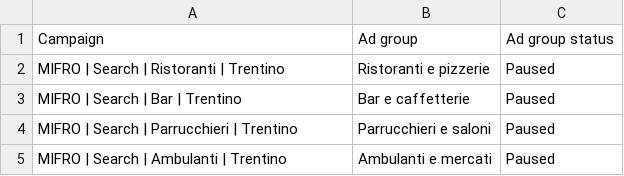
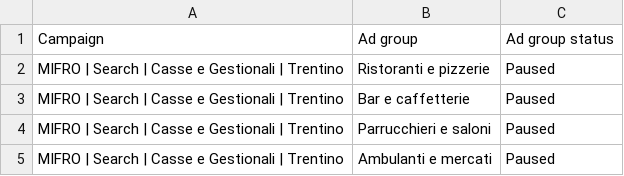
Before and after one commit to DavideMichelon10/mifro, a CSV file: docs/google-ads/02-gruppi.csv, drawn as a sheet.

```diff
--- a/docs/google-ads/02-gruppi.csv
+++ b/docs/google-ads/02-gruppi.csv
@@ -1,5 +1,5 @@
 Campaign,Ad group,Ad group status
-MIFRO | Search | Ristoranti | Trentino,Ristoranti e pizzerie,Paused
-MIFRO | Search | Bar | Trentino,Bar e caffetterie,Paused
-MIFRO | Search | Parrucchieri | Trentino,Parrucchieri e saloni,Paused
-MIFRO | Search | Ambulanti | Trentino,Ambulanti e mercati,Paused
+MIFRO | Search | Casse e Gestionali | Trentino,Ristoranti e pizzerie,Paused
+MIFRO | Search | Casse e Gestionali | Trentino,Bar e caffetterie,Paused
+MIFRO | Search | Casse e Gestionali | Trentino,Parrucchieri e saloni,Paused
+MIFRO | Search | Casse e Gestionali | Trentino,Ambulanti e mercati,Paused
```
Also changed, not shown: docs/google-ads/01-campagne-bozza.csv, docs/google-ads/03-annunci.csv, 21 other files.
